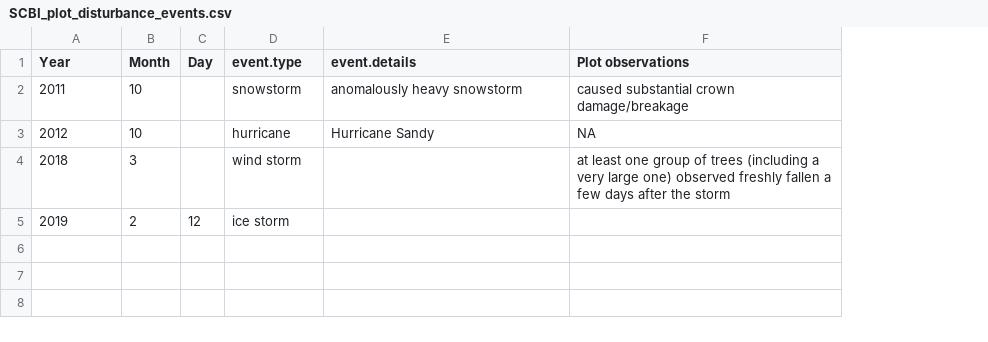
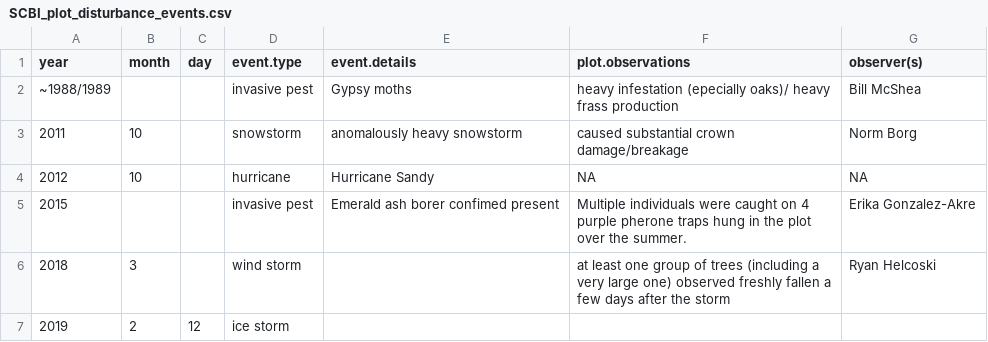
Before and after one commit to SCBI-ForestGEO/SCBI-ForestGEO-Data, a CSV file: SCBI_plot_disturbance_events.csv, drawn as a sheet; addresses are those after the commit; the diff names each change by its address in the sheet, - before the commit and + after, or states it on an @@ line.

Commit message:
Update SCBI_plot_disturbance_events.csv

```diff
--- a/SCBI_plot_disturbance_events.csv
+++ b/SCBI_plot_disturbance_events.csv
+column G (observer(s)), rows 3-4: Norm Borg | NA; row 6: Ryan Helcoski
-A1: Year
+A1: year
-B1: Month
+B1: month
-C1: Day
+C1: day
-F1: Plot observations
+F1: plot.observations
+row 2: ~1988/1989 |  |  | invasive pest | Gypsy moths | heavy infestation (epecially oaks)/ heavy frass production | Bill McShea
+row 5: 2015 |  |  | invasive pest | Emerald ash borer confimed present | Multiple individuals were caught on 4 purple pherone traps hung in the plot over the summer. | Erika Gonzalez-Akre
```
